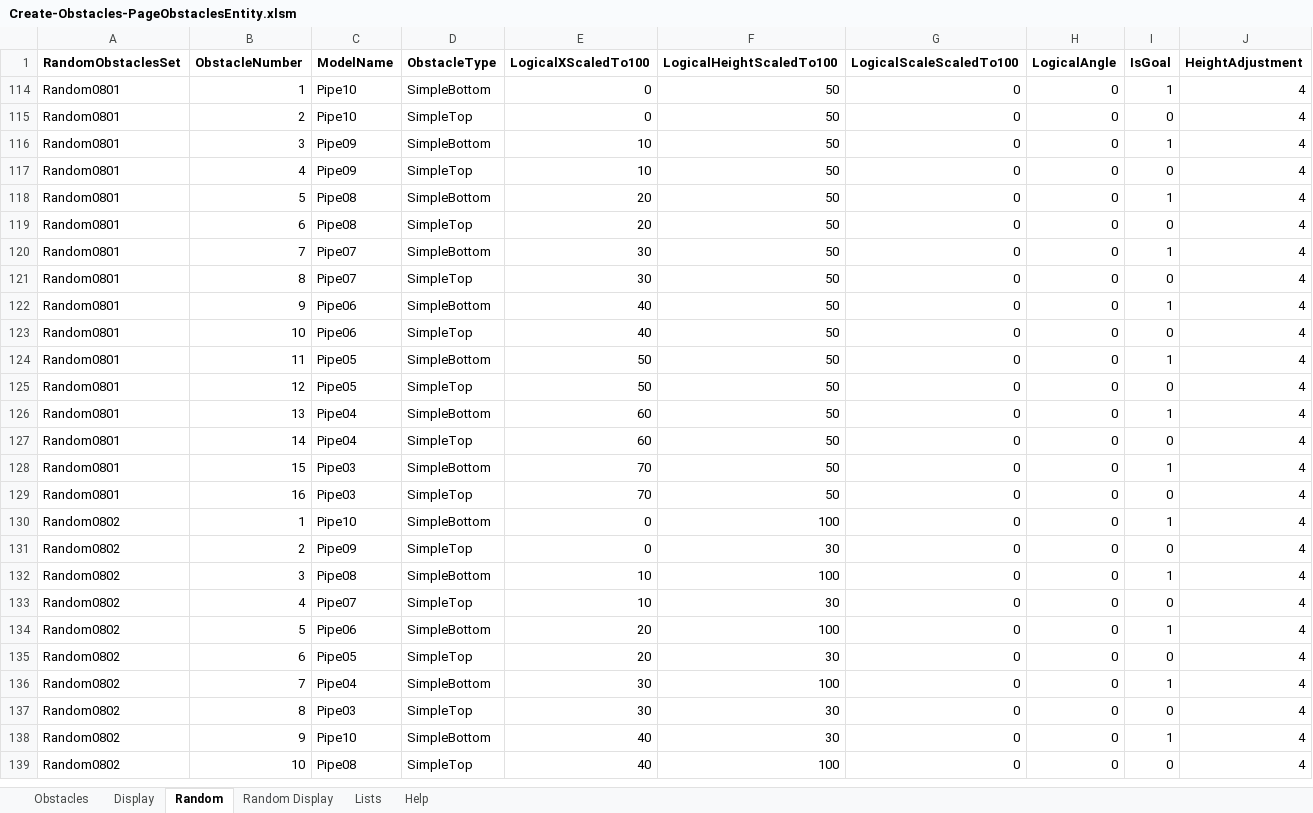
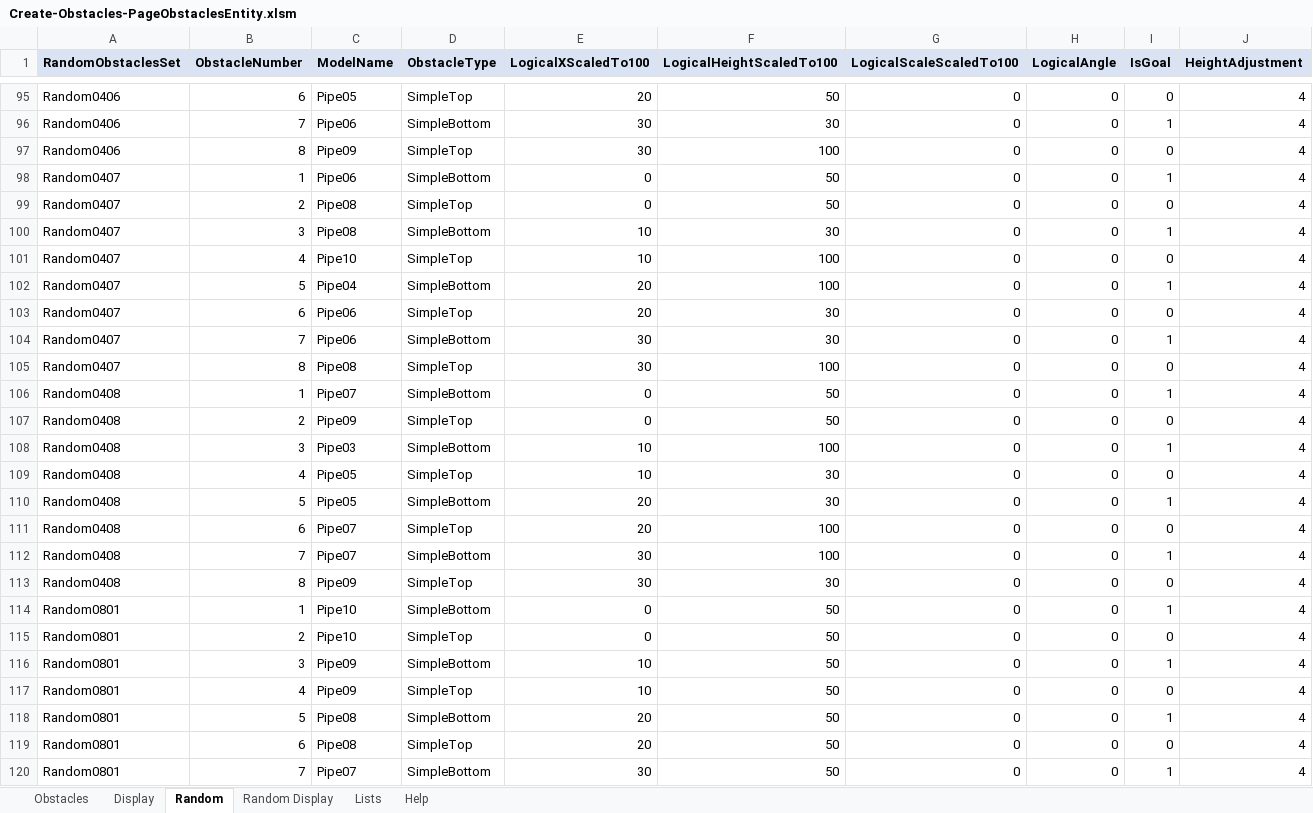
Before and after one commit to simsip-admin/simsip-line, an Excel workbook: Simsip.LineRunner.Content/Database/Editor/Create-Obstacles-PageObstaclesEntity.xlsm, sheet Random, drawn as a sheet; only a part is shown, gaps mark what is left out; the shorter side is filled out with more unchanged rows; values as stored, in another font and other column widths than the file's, no borders; conditional formats not drawn; the diff covers the shown part only; the diff names each change by its address in the sheet, - before the commit and + after, or states it on an @@ line.

```diff
--- a/Simsip.LineRunner.Content/Database/Editor/Create-Obstacles-PageObstaclesEntity.xlsm (sheet Random)
+++ b/Simsip.LineRunner.Content/Database/Editor/Create-Obstacles-PageObstaclesEntity.xlsm (sheet Random)
-A1:J1 fill: none
+A1:J1 fill: #DAE3F3
@@ row 95 unhidden: Random0406 | 6 | Pipe05 | SimpleTop | 20 | 50 | 0 | 0 | 0 | 4 @@
@@ row 96 unhidden: Random0406 | 7 | Pipe06 | SimpleBottom | 30 | 30 | 0 | 0 | 1 | 4 @@
@@ row 97 unhidden: Random0406 | 8 | Pipe09 | SimpleTop | 30 | 100 | 0 | 0 | 0 | 4 @@
@@ row 98 unhidden: Random0407 | 1 | Pipe06 | SimpleBottom | 0 | 50 | 0 | 0 | 1 | 4 @@
@@ row 99 unhidden: Random0407 | 2 | Pipe08 | SimpleTop | 0 | 50 | 0 | 0 | 0 | 4 @@
@@ row 100 unhidden: Random0407 | 3 | Pipe08 | SimpleBottom | 10 | 30 | 0 | 0 | 1 | 4 @@
@@ row 101 unhidden: Random0407 | 4 | Pipe10 | SimpleTop | 10 | 100 | 0 | 0 | 0 | 4 @@
@@ row 102 unhidden: Random0407 | 5 | Pipe04 | SimpleBottom | 20 | 100 | 0 | 0 | 1 | 4 @@
@@ row 103 unhidden: Random0407 | 6 | Pipe06 | SimpleTop | 20 | 30 | 0 | 0 | 0 | 4 @@
@@ row 104 unhidden: Random0407 | 7 | Pipe06 | SimpleBottom | 30 | 30 | 0 | 0 | 1 | 4 @@
@@ row 105 unhidden: Random0407 | 8 | Pipe08 | SimpleTop | 30 | 100 | 0 | 0 | 0 | 4 @@
@@ row 106 unhidden: Random0408 | 1 | Pipe07 | SimpleBottom | 0 | 50 | 0 | 0 | 1 | 4 @@
@@ row 107 unhidden: Random0408 | 2 | Pipe09 | SimpleTop | 0 | 50 | 0 | 0 | 0 | 4 @@
@@ row 108 unhidden: Random0408 | 3 | Pipe03 | SimpleBottom | 10 | 100 | 0 | 0 | 1 | 4 @@
@@ row 109 unhidden: Random0408 | 4 | Pipe05 | SimpleTop | 10 | 30 | 0 | 0 | 0 | 4 @@
@@ row 110 unhidden: Random0408 | 5 | Pipe05 | SimpleBottom | 20 | 30 | 0 | 0 | 1 | 4 @@
@@ row 111 unhidden: Random0408 | 6 | Pipe07 | SimpleTop | 20 | 100 | 0 | 0 | 0 | 4 @@
@@ row 112 unhidden: Random0408 | 7 | Pipe07 | SimpleBottom | 30 | 100 | 0 | 0 | 1 | 4 @@
@@ row 113 unhidden: Random0408 | 8 | Pipe09 | SimpleTop | 30 | 30 | 0 | 0 | 0 | 4 @@
```
Also changed, not shown: 93 hidden or unhidden rows elsewhere in this sheet, sheet Obstacles, sheet Lists, sheet Help, hidden cells, charts or pictures, 2 other files.
